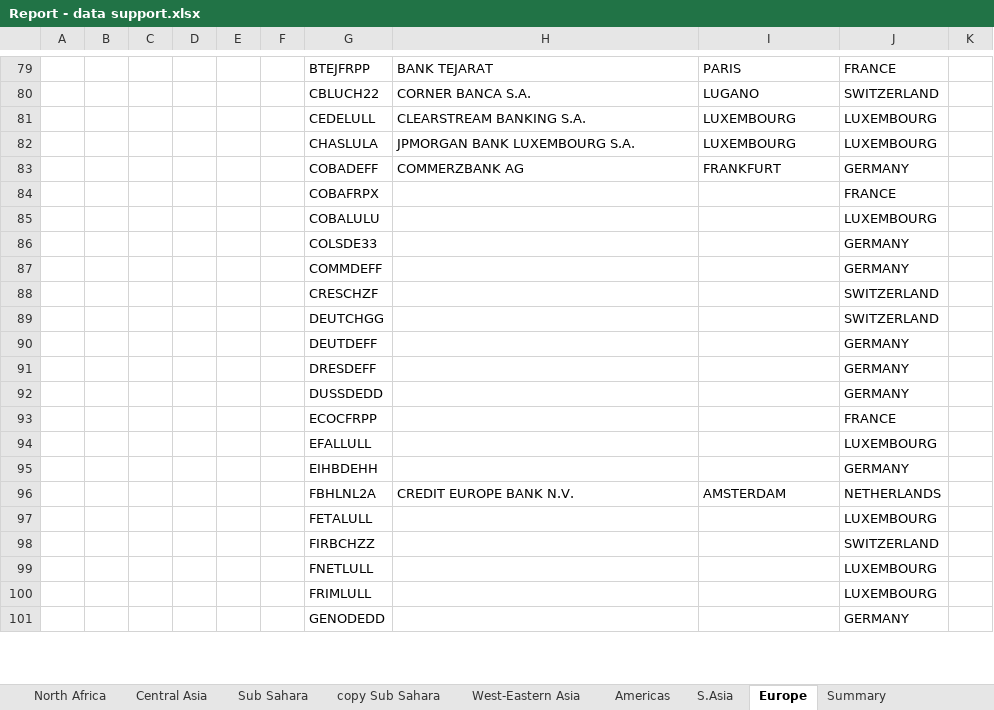
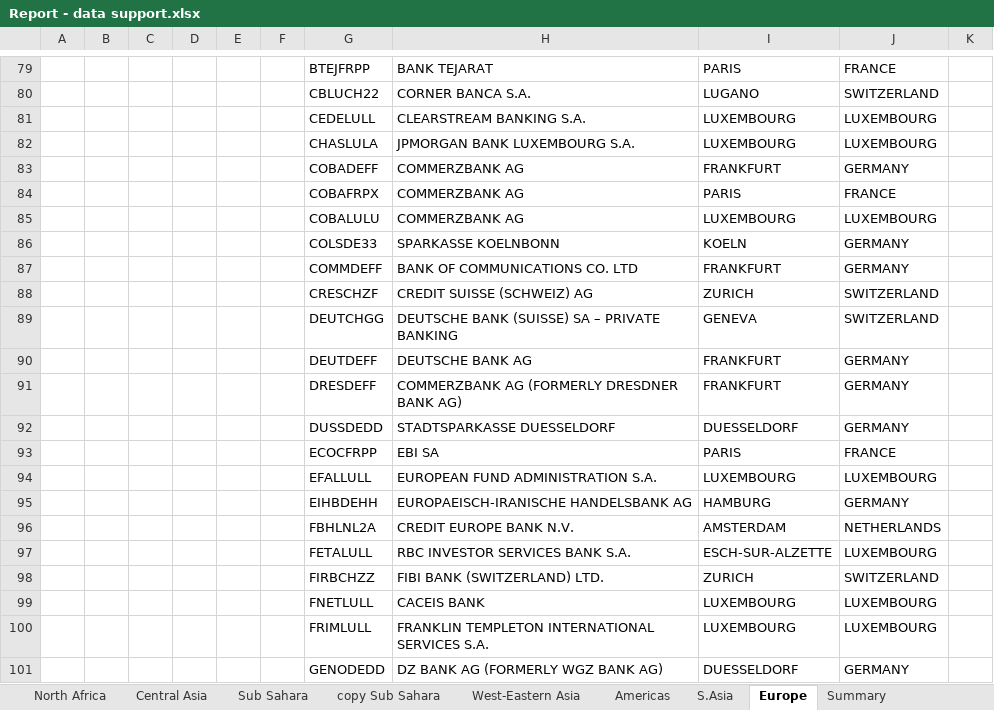
Before and after one commit to fsphbs/hello, an Excel workbook: counterp/Report - data support.xlsx, sheet Europe, drawn as a sheet; only a part is shown, gaps mark what is left out; values as stored, in another font and other column widths than the file's, no borders; the diff covers the shown part only; the diff names each change by its address in the sheet, - before the commit and + after, or states it on an @@ line.

Commit message:
Add files via upload

```diff
--- a/counterp/Report - data support.xlsx (sheet Europe)
+++ b/counterp/Report - data support.xlsx (sheet Europe)
-H84:H85: (empty)
+H84:H85: COMMERZBANK AG
-I84: (empty)
+I84: PARIS
-I85: (empty)
+I85: LUXEMBOURG
-H86: (empty)
+H86: SPARKASSE KOELNBONN
-I86: (empty)
+I86: KOELN
-H87: (empty)
+H87: BANK OF COMMUNICATIONS CO. LTD
-I87: (empty)
+I87: FRANKFURT
-H88: (empty)
+H88: CREDIT SUISSE (SCHWEIZ) AG
-I88: (empty)
+I88: ZURICH
-H89: (empty)
+H89: DEUTSCHE BANK (SUISSE) SA – PRIVATE BANKING
-I89: (empty)
+I89: GENEVA
-H90: (empty)
+H90: DEUTSCHE BANK AG
-I90:I91: (empty)
+I90:I91: FRANKFURT
-H91: (empty)
+H91: COMMERZBANK AG (FORMERLY DRESDNER BANK AG)
-H92: (empty)
+H92: STADTSPARKASSE DUESSELDORF
-I92: (empty)
+I92: DUESSELDORF
-H93: (empty)
+H93: EBI SA
-I93: (empty)
+I93: PARIS
-H94: (empty)
+H94: EUROPEAN FUND ADMINISTRATION S.A.
-I94: (empty)
+I94: LUXEMBOURG
-H95: (empty)
+H95: EUROPAEISCH-IRANISCHE HANDELSBANK AG
-I95: (empty)
+I95: HAMBURG
-H97: (empty)
+H97: RBC INVESTOR SERVICES BANK S.A.
-I97: (empty)
+I97: ESCH-SUR-ALZETTE
-H98: (empty)
+H98: FIBI BANK (SWITZERLAND) LTD.
-I98: (empty)
+I98: ZURICH
-H99: (empty)
+H99: CACEIS BANK
-I99:I100: (empty)
+I99:I100: LUXEMBOURG
-H100: (empty)
+H100: FRANKLIN TEMPLETON INTERNATIONAL SERVICES S.A.
-H101: (empty)
+H101: DZ BANK AG (FORMERLY WGZ BANK AG)
-I101: (empty)
+I101: DUESSELDORF
```
Also changed, not shown: 50 edited cells elsewhere in this sheet.
